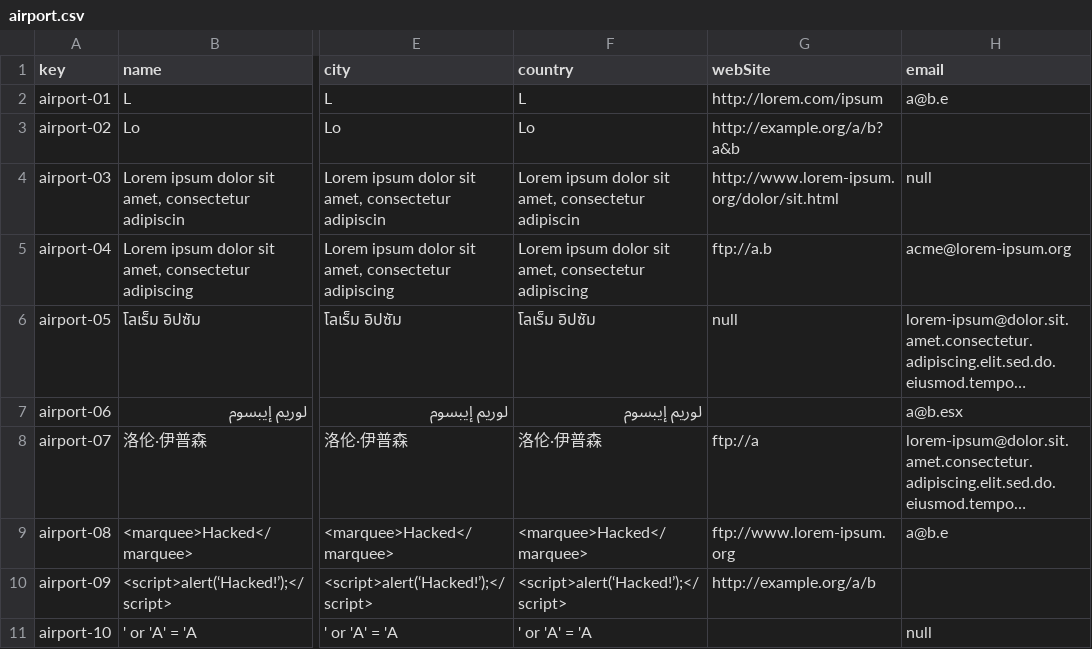
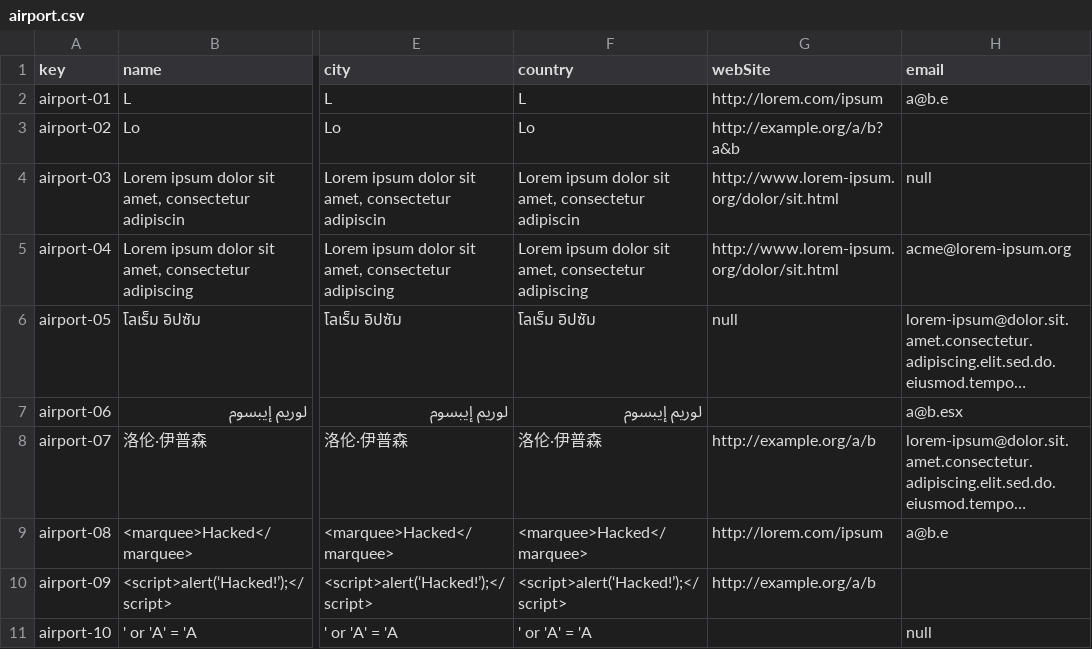
Before and after one commit to Manuelgithuv/Acme-ANS-C2, a CSV file: src/main/resources/WEB-INF/data/sample-01/airport.csv, drawn as a sheet; only a part is shown, gaps mark what is left out; long unchanged cells end in …; the diff names each change by its address in the sheet, - before the commit and + after, or states it on an @@ line.

```diff
--- a/src/main/resources/WEB-INF/data/sample-01/airport.csv
+++ b/src/main/resources/WEB-INF/data/sample-01/airport.csv
-G5 (webSite): ftp://a.b
+G5 (webSite): http://www.lorem-ipsum.org/dolor/sit.html
-G8 (webSite): ftp://a
+G8 (webSite): http://example.org/a/b
-G9 (webSite): ftp://www.lorem-ipsum.org
+G9 (webSite): http://lorem.com/ipsum
```
Also changed, not shown: src/main/resources/WEB-INF/data/sample-01/airline.csv, src/main/resources/WEB-INF/data/sample-01/manager.csv, 8 other files.
